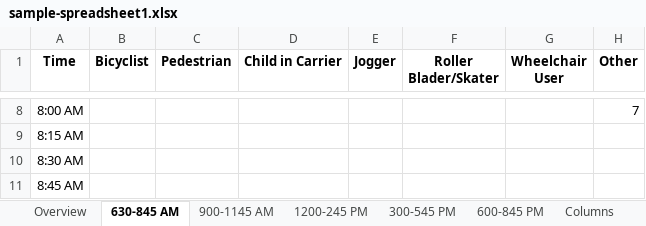
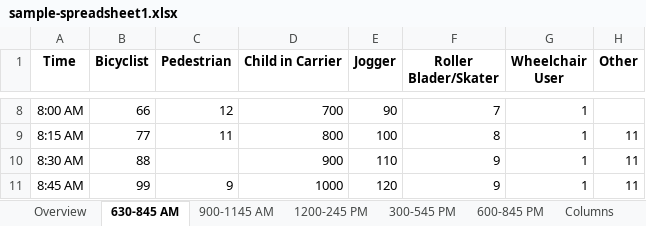
Before and after one commit to CTPSSTAFF/process-bp-count-spreadsheets, an Excel workbook: xlsx/sample-spreadsheet1.xlsx, sheet 630-845 AM, drawn as a sheet; only a part is shown, gaps mark what is left out; values as stored, in another font and other column widths than the file's, no borders; the diff covers the shown part only; the diff names each change by its address in the sheet, - before the commit and + after, or states it on an @@ line.

```diff
--- a/xlsx/sample-spreadsheet1.xlsx (sheet 630-845 AM)
+++ b/xlsx/sample-spreadsheet1.xlsx (sheet 630-845 AM)
-B8 (Bicyclist): (empty)
+B8 (Bicyclist): 66
-C8 (Pedestrian): (empty)
+C8 (Pedestrian): 12
-D8 (Child in Carrier): (empty)
+D8 (Child in Carrier): 700
-E8 (Jogger): (empty)
+E8 (Jogger): 90
-F8 (Roller Blader/Skater): (empty)
+F8 (Roller Blader/Skater): 7
-G8:G11 (Wheelchair User): (empty)
+G8:G11 (Wheelchair User): 1
-H8 (Other): 7
+H8 (Other): (empty)
-B9 (Bicyclist): (empty)
+B9 (Bicyclist): 77
-C9 (Pedestrian): (empty)
+C9 (Pedestrian): 11
-D9 (Child in Carrier): (empty)
+D9 (Child in Carrier): 800
-E9 (Jogger): (empty)
+E9 (Jogger): 100
-F9 (Roller Blader/Skater): (empty)
+F9 (Roller Blader/Skater): 8
-H9:H11 (Other): (empty)
+H9:H11 (Other): 11
-B10 (Bicyclist): (empty)
+B10 (Bicyclist): 88
-D10 (Child in Carrier): (empty)
+D10 (Child in Carrier): 900
-E10 (Jogger): (empty)
+E10 (Jogger): 110
-F10:F11 (Roller Blader/Skater): (empty)
+F10:F11 (Roller Blader/Skater): 9
-B11 (Bicyclist): (empty)
+B11 (Bicyclist): 99
-C11 (Pedestrian): (empty)
+C11 (Pedestrian): 9
-D11 (Child in Carrier): (empty)
+D11 (Child in Carrier): 1000
-E11 (Jogger): (empty)
+E11 (Jogger): 120
```
Also changed, not shown: 35 edited cells elsewhere in this sheet.
